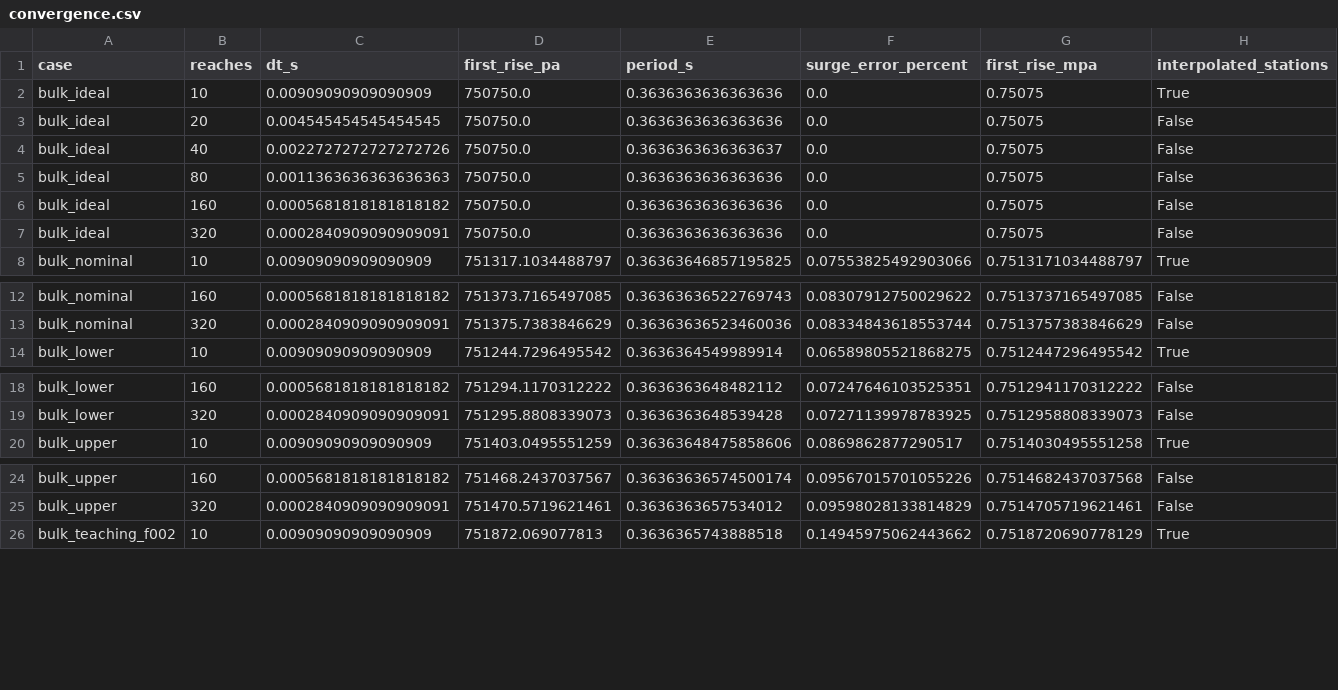
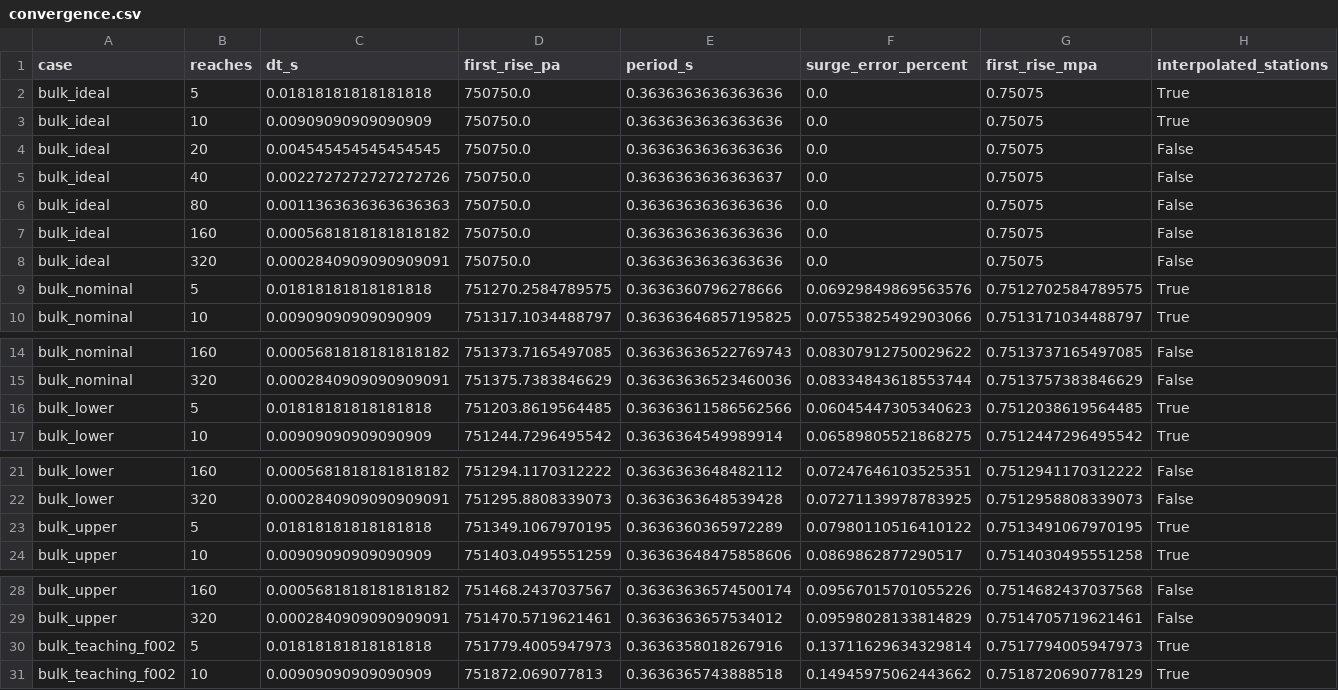
Before and after one commit to MinhAnh120/MECH0074, a CSV file: results/selected/convergence.csv, drawn as a sheet; only a part is shown, gaps mark what is left out; rows hold the shown columns only; the diff covers the shown part only; the diff names each change by its address in the sheet, - before the commit and + after, or states it on an @@ line.

Commit message:
Regenerate seven-grid convergence figures, CSV and verification records

```diff
--- a/results/selected/convergence.csv
+++ b/results/selected/convergence.csv
+row 2: bulk_ideal | 5 | 0.01818181818181818 | 750750.0 | 0.3636363636363636 | 0.0 | 0.75075 | True
+row 9: bulk_nominal | 5 | 0.01818181818181818 | 751270.2584789575 | 0.3636360796278666 | 0.06929849869563576 | 0.7512702584789575 | True
+row 16: bulk_lower | 5 | 0.01818181818181818 | 751203.8619564485 | 0.36363611586562566 | 0.06045447305340623 | 0.7512038619564485 | True
+row 23: bulk_upper | 5 | 0.01818181818181818 | 751349.1067970195 | 0.3636360365972289 | 0.07980110516410122 | 0.7513491067970195 | True
+row 30: bulk_teaching_f002 | 5 | 0.01818181818181818 | 751779.4005947973 | 0.3636358018267916 | 0.13711629634329814 | 0.7517794005947973 | True
```
Also changed, not shown: 5 added rows elsewhere in this file, 4 other files.
